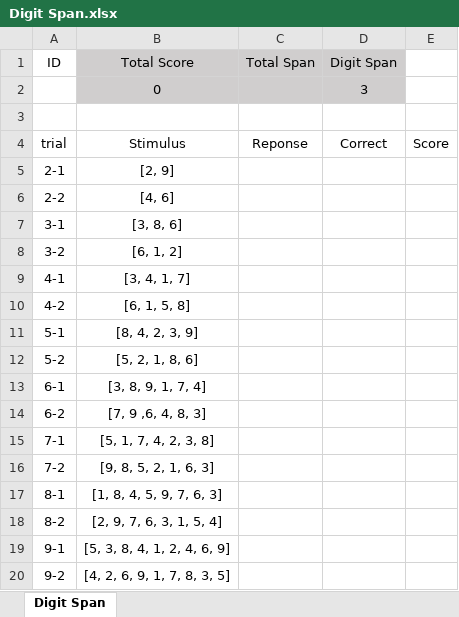
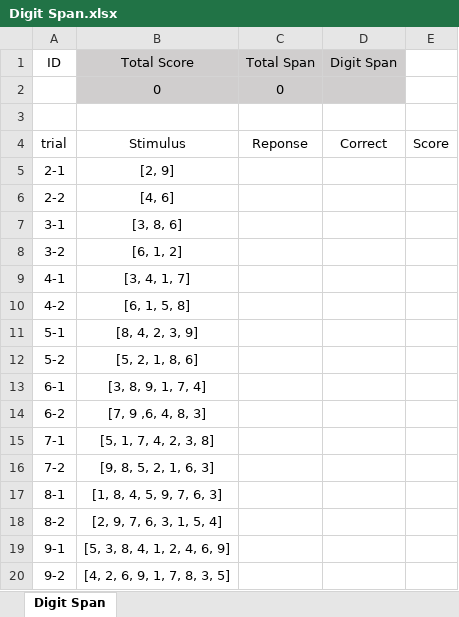
Before and after one commit to banksemi/cognitive-task, an Excel workbook: template/Digit Span.xlsx, sheet Digit Span, drawn as a sheet; values as stored, in another font and other column widths than the file's, no borders; removed rows and columns are numbered as before the commit, all else as after; the diff names each change by its address in the sheet, - before the commit and + after, or states it on an @@ line.

Commit message:
Corsi, Digit span: 엑셀 파일 수정

```diff
--- a/template/Digit Span.xlsx (sheet Digit Span)
+++ b/template/Digit Span.xlsx (sheet Digit Span)
-row 2:  | 0 |  | 3
+row 2:  | 0 | 0
```
Also changed, not shown: template/Corsi.xlsx.
